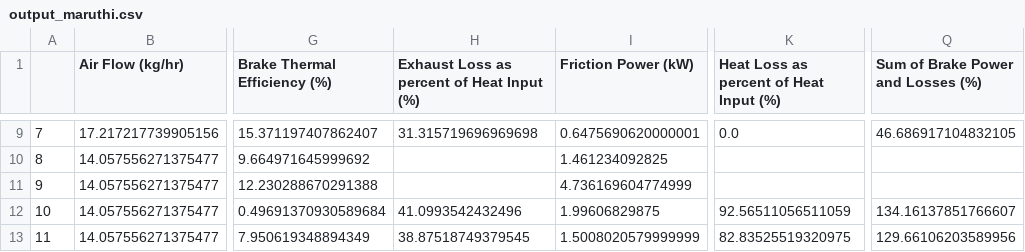
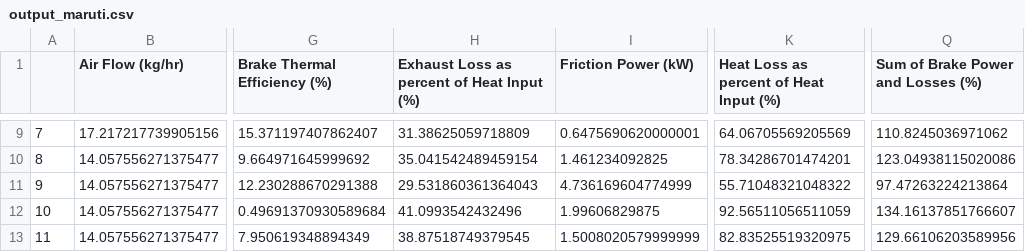
Before and after one commit to divyanshu1234/AutomotiveLab, a CSV file: DataSheets/Outputs/output_maruti.csv (was DataSheets/Outputs/output_maruthi.csv), drawn as a sheet; only a part is shown, gaps mark what is left out; the diff covers the shown part only; the diff names each change by its address in the sheet, - before the commit and + after, or states it on an @@ line.

```diff
--- a/DataSheets/Outputs/output_maruthi.csv
+++ b/DataSheets/Outputs/output_maruti.csv
-H9: 31.315719696969698
+H9: 31.38625059718809
-K9: 0.0
+K9: 64.06705569205569
-Q9: 46.686917104832105
+Q9: 110.8245036971062
-H10: (empty)
+H10: 35.041542489459154
-K10: (empty)
+K10: 78.34286701474201
-Q10: (empty)
+Q10: 123.04938115020086
-H11: (empty)
+H11: 29.531860361364043
-K11: (empty)
+K11: 55.71048321048322
-Q11: (empty)
+Q11: 97.47263224213864
```
Also changed, not shown: 35 edited cells elsewhere in this file, DataSheets/Outputs/output_tata_indigo.csv, 21 other files.
